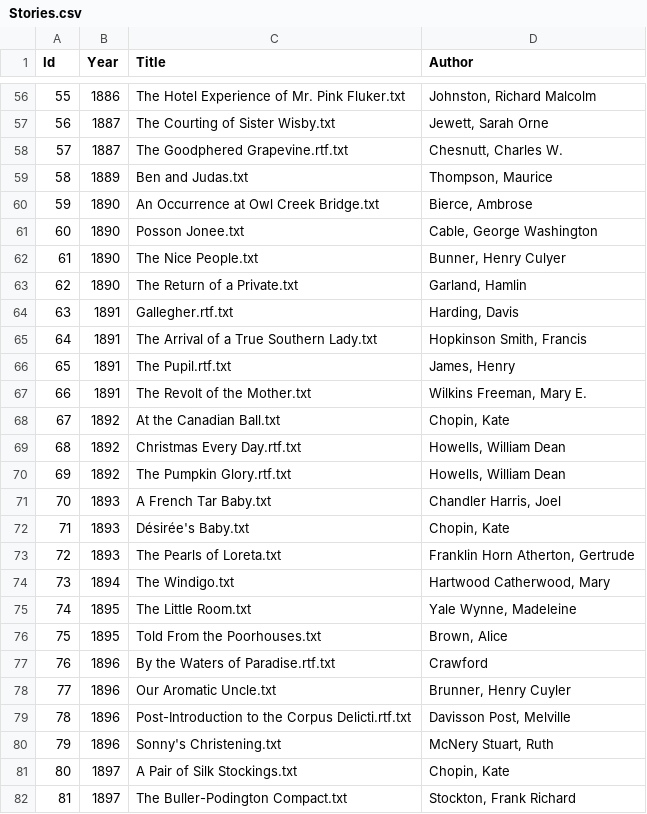
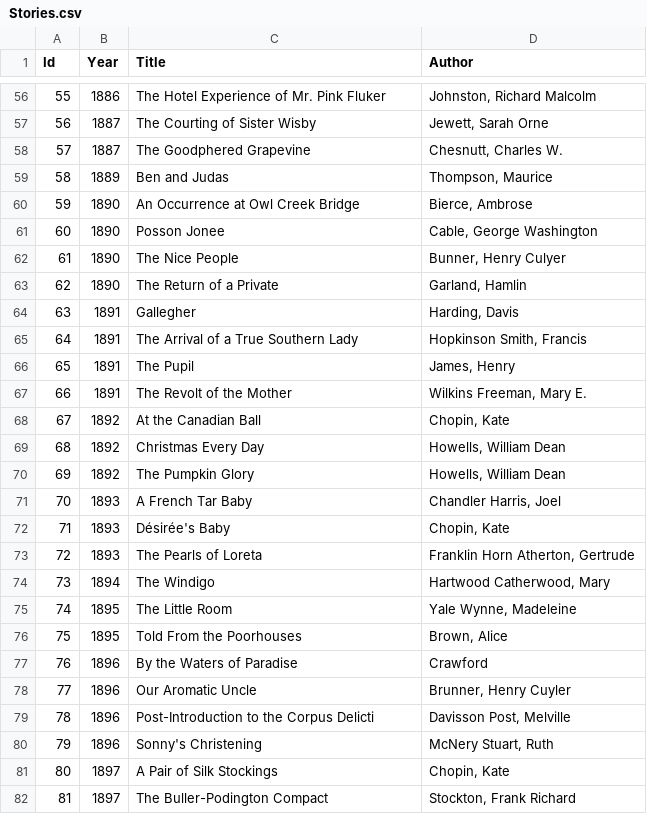
Before and after one commit to nilsreiter/rereading-the-american-short-story, a CSV file: Stories.csv, drawn as a sheet; only a part is shown, gaps mark what is left out; the diff covers the shown part only.

```diff
--- a/Stories.csv
+++ b/Stories.csv
@@ -56,27 +56,27 @@ Id	Year	Title	Author
-    55	1886	The Hotel Experience of Mr. Pink Fluker.txt	Johnston, Richard Malcolm		
-    56	1887	The Courting of Sister Wisby.txt	Jewett, Sarah Orne		
-    57	1887	The Goodphered Grapevine.rtf.txt	Chesnutt, Charles W.		
-    58	1889	Ben and Judas.txt	Thompson, Maurice		
-    59	1890	An Occurrence at Owl Creek Bridge.txt	Bierce, Ambrose		
-    60	1890	Posson Jonee.txt	Cable, George Washington 		
-    61	1890	The Nice People.txt	Bunner, Henry Culyer		
-    62	1890	The Return of a Private.txt	Garland, Hamlin		
-    63	1891	Gallegher.rtf.txt	Harding, Davis		
-    64	1891	The Arrival of a True Southern Lady.txt	Hopkinson Smith, Francis		
-    65	1891	The Pupil.rtf.txt	James, Henry		
-    66	1891	The Revolt of the Mother.txt	Wilkins Freeman, Mary E.		
-    67	1892	At the Canadian Ball.txt	Chopin, Kate		
-    68	1892	Christmas Every Day.rtf.txt	Howells, William Dean		
-    69	1892	The Pumpkin Glory.rtf.txt	Howells, William Dean		
-    70	1893	A French Tar Baby.txt	Chandler Harris, Joel 		
-    71	1893	Désirée's Baby.txt	Chopin, Kate		
-    72	1893	The Pearls of Loreta.txt	Franklin Horn Atherton, Gertrude		
-    73	1894	The Windigo.txt	Hartwood Catherwood, Mary		
-    74	1895	The Little Room.txt	Yale Wynne, Madeleine		
-    75	1895	Told From the Poorhouses.txt	Brown, Alice		
-    76	1896	By the Waters of Paradise.rtf.txt	Crawford		
-    77	1896	Our Aromatic Uncle.txt	Brunner, Henry Cuyler		
-    78	1896	Post-Introduction to the Corpus Delicti.rtf.txt	Davisson Post, Melville		
-    79	1896	Sonny's Christening.txt	McNery Stuart, Ruth		
-    80	1897	A Pair of Silk Stockings.txt	Chopin, Kate		
-    81	1897	The Buller-Podington Compact.txt	Stockton, Frank Richard		
+    55	1886	The Hotel Experience of Mr. Pink Fluker	Johnston, Richard Malcolm		
+    56	1887	The Courting of Sister Wisby	Jewett, Sarah Orne		
+    57	1887	The Goodphered Grapevine	Chesnutt, Charles W.		
+    58	1889	Ben and Judas	Thompson, Maurice		
+    59	1890	An Occurrence at Owl Creek Bridge	Bierce, Ambrose		
+    60	1890	Posson Jonee	Cable, George Washington 		
+    61	1890	The Nice People	Bunner, Henry Culyer		
+    62	1890	The Return of a Private	Garland, Hamlin		
+    63	1891	Gallegher	Harding, Davis		
+    64	1891	The Arrival of a True Southern Lady	Hopkinson Smith, Francis		
+    65	1891	The Pupil	James, Henry		
+    66	1891	The Revolt of the Mother	Wilkins Freeman, Mary E.		
+    67	1892	At the Canadian Ball	Chopin, Kate		
+    68	1892	Christmas Every Day	Howells, William Dean		
+    69	1892	The Pumpkin Glory	Howells, William Dean		
+    70	1893	A French Tar Baby	Chandler Harris, Joel 		
+    71	1893	Désirée's Baby	Chopin, Kate		
+    72	1893	The Pearls of Loreta	Franklin Horn Atherton, Gertrude		
+    73	1894	The Windigo	Hartwood Catherwood, Mary		
+    74	1895	The Little Room	Yale Wynne, Madeleine		
+    75	1895	Told From the Poorhouses	Brown, Alice		
+    76	1896	By the Waters of Paradise	Crawford		
+    77	1896	Our Aromatic Uncle	Brunner, Henry Cuyler		
+    78	1896	Post-Introduction to the Corpus Delicti	Davisson Post, Melville		
+    79	1896	Sonny's Christening	McNery Stuart, Ruth		
+    80	1897	A Pair of Silk Stockings	Chopin, Kate		
+    81	1897	The Buller-Podington Compact	Stockton, Frank Richard		
```
Also changed, not shown: 96 edited cells elsewhere in this file.
